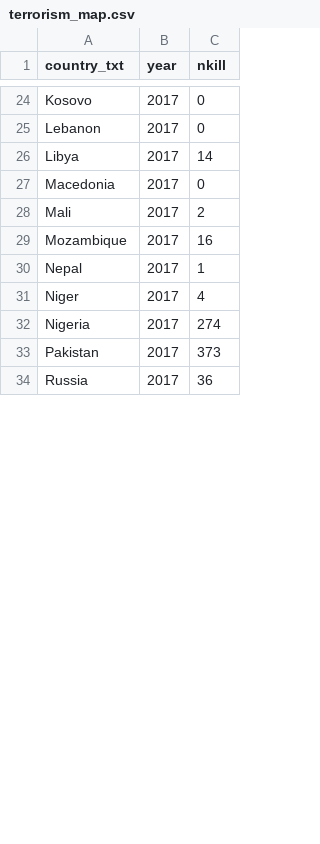
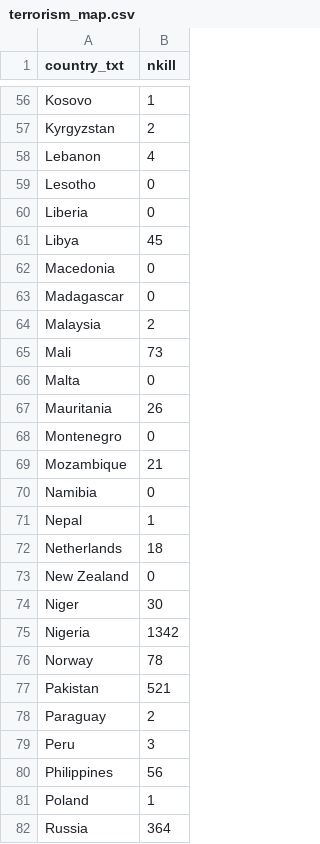
Before and after one commit to marco2012/GlobalTerrorism, a CSV file: static/data/terrorism_map.csv, drawn as a sheet; only a part is shown, gaps mark what is left out; removed rows and columns are numbered as before the commit, all else as after; the diff covers the shown part only; the diff names each change by its address in the sheet, - before the commit and + after, or states it on an @@ line.

```diff
--- a/static/data/terrorism_map.csv
+++ b/static/data/terrorism_map.csv
-column B (year), rows 24-34: all 2017
-B56 (nkill): 0
+B56 (nkill): 1
+row 57: Kyrgyzstan | 2
-B58 (nkill): 0
+B58 (nkill): 4
+row 59: Lesotho | 0
+row 60: Liberia | 0
-B61 (nkill): 14
+B61 (nkill): 45
+row 63: Madagascar | 0
+row 64: Malaysia | 2
-B65 (nkill): 2
+B65 (nkill): 73
+row 66: Malta | 0
+row 67: Mauritania | 26
+row 68: Montenegro | 0
-B69 (nkill): 16
+B69 (nkill): 21
+row 70: Namibia | 0
+row 72: Netherlands | 18
+row 73: New Zealand | 0
-B74 (nkill): 4
+B74 (nkill): 30
-B75 (nkill): 274
+B75 (nkill): 1342
+row 76: Norway | 78
-B77 (nkill): 373
+B77 (nkill): 521
+row 78: Paraguay | 2
+row 79: Peru | 3
+row 80: Philippines | 56
+row 81: Poland | 1
-B82 (nkill): 36
+B82 (nkill): 364
```
Also changed, not shown: 48 added rows and 26 edited cells elsewhere in this file, static/data/cosine_similarity_data.csv, 14 other files.
